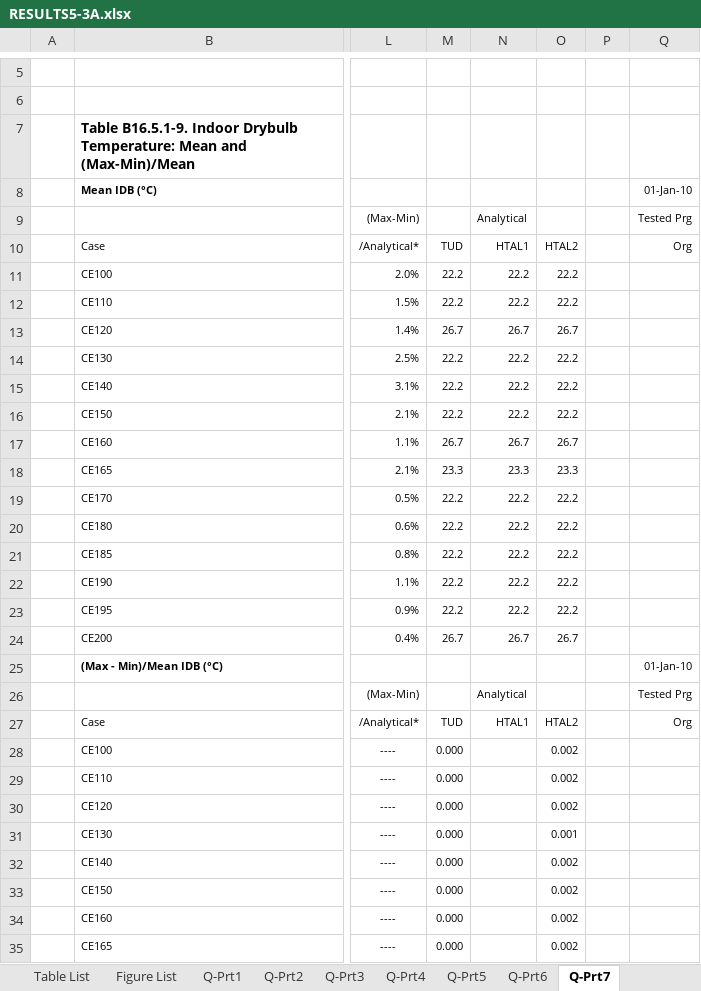
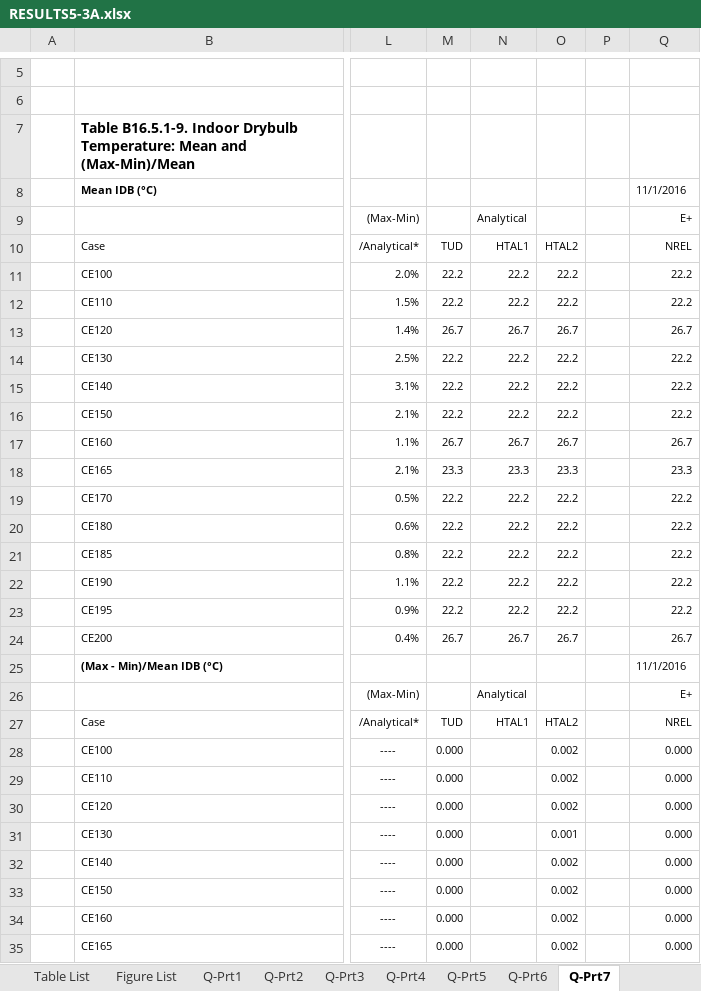
Before and after one commit to NREL/BESTEST-GSR-ARCHIVE, an Excel workbook: results/RESULTS5-3A.xlsx, sheet Q-Prt7, drawn as a sheet; only a part is shown, gaps mark what is left out; values as stored, in another font and other column widths than the file's, no borders; the diff covers the shown part only; the diff names each change by its address in the sheet, - before the commit and + after, or states it on an @@ line.

```diff
--- a/results/RESULTS5-3A.xlsx (sheet Q-Prt7)
+++ b/results/RESULTS5-3A.xlsx (sheet Q-Prt7)
-Q8: 01-Jan-10
+Q8: 11/1/2016
-Q9: Tested Prg
+Q9: E+
-Q10: Org
+Q10: NREL
-Q11:Q12: (empty)
+Q11:Q12: 22.2
-Q13: (empty)
+Q13: 26.7
-Q14:Q16: (empty)
+Q14:Q16: 22.2
-Q17: (empty)
+Q17: 26.7
-Q18: (empty)
+Q18: 23.3
-Q19:Q23: (empty)
+Q19:Q23: 22.2
-Q24: (empty)
+Q24: 26.7
-Q25: 01-Jan-10
+Q25: 11/1/2016
-Q26: Tested Prg
+Q26: E+
-Q27: Org
+Q27: NREL
-Q28:Q35: (empty)
+Q28:Q35: 0.000
```
Also changed, not shown: 40 edited cells elsewhere in this sheet, sheet A, sheet Q, sheet Data-Delta, sheet Data-Loads, sheet Q-Prt6, sheet Q-Prt3, 8 more sheets, charts or pictures, integration_testing/projects/bestest_CE01.xlsx, results/resources/RESULTS5-3A.xlsx, 8 other files.
